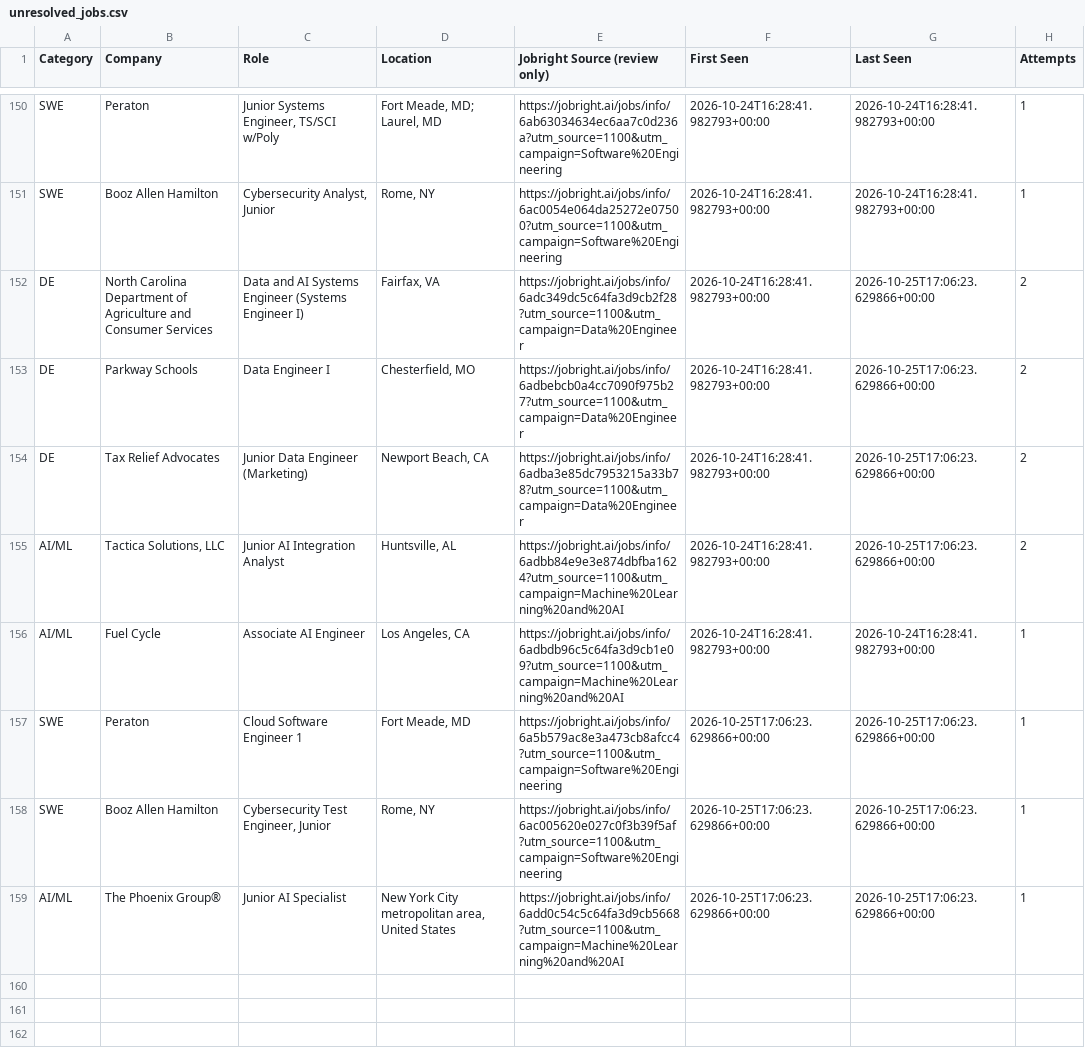
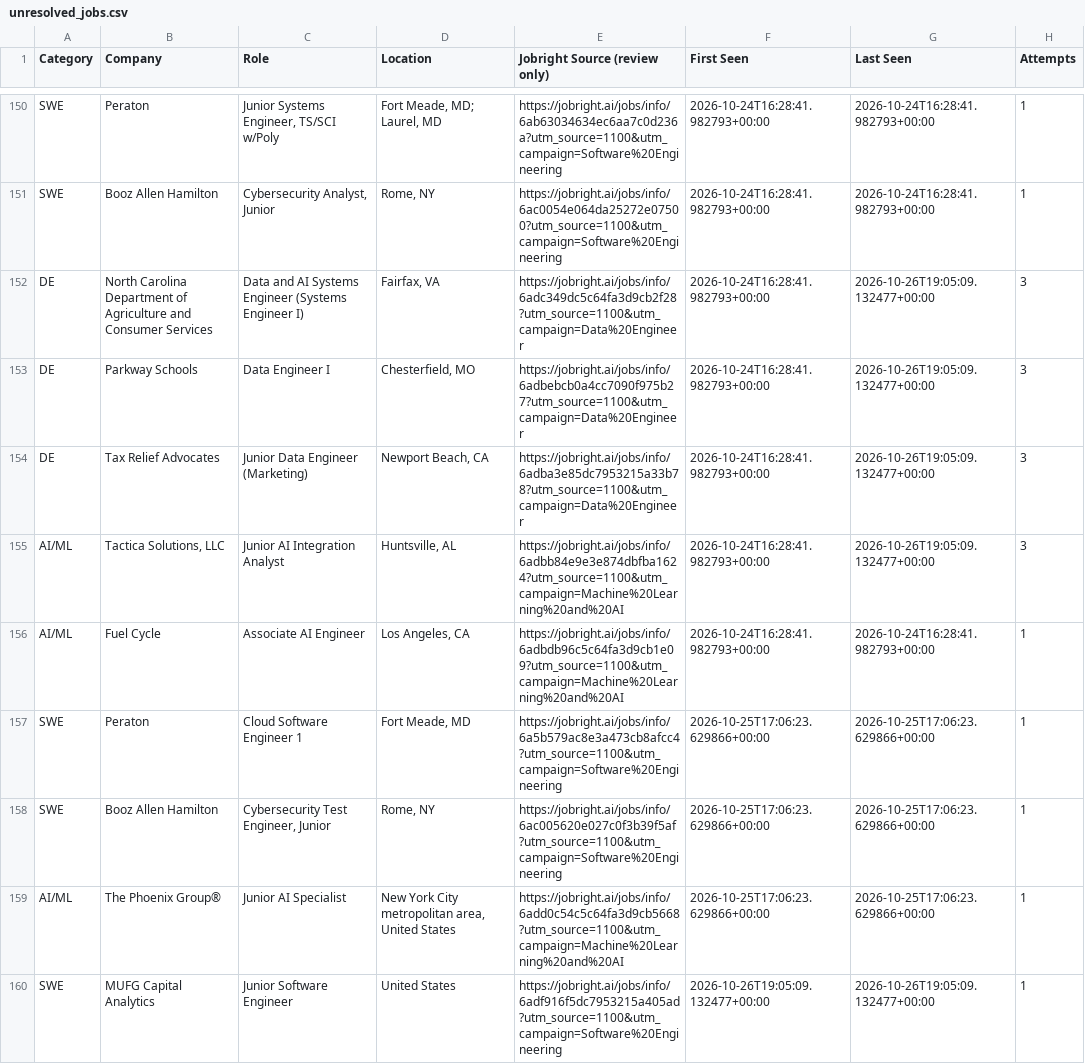
Before and after one commit to HarshithM834/New-Grad-Daily-Job-Scraper, a CSV file: unresolved_jobs.csv, drawn as a sheet; only a part is shown, gaps mark what is left out; the diff covers the shown part only.

```diff
--- a/unresolved_jobs.csv
+++ b/unresolved_jobs.csv
@@ -151,6 +151,6 @@ SWE,Peraton,"Junior Systems Engineer, TS/SCI w/Poly","Fort Meade, MD; Laurel, MD
 SWE,Booz Allen Hamilton,"Cybersecurity Analyst, Junior","Rome, NY",https://jobright.ai/jobs/info/6ac0054e064da25272e07500?utm_source=1100&utm_campaign=Software%20Engineering,2026-10-24T16:28:41.982793+00:00,2026-10-24T16:28:41.982793+00:00,1
-DE,North Carolina Department of Agriculture and Consumer Services,Data and AI Systems Engineer (Systems Engineer I),"Fairfax, VA",https://jobright.ai/jobs/info/6adc349dc5c64fa3d9cb2f28?utm_source=1100&utm_campaign=Data%20Engineer,2026-10-24T16:28:41.982793+00:00,2026-10-25T17:06:23.629866+00:00,2
-DE,Parkway Schools,Data Engineer I,"Chesterfield, MO",https://jobright.ai/jobs/info/6adbebcb0a4cc7090f975b27?utm_source=1100&utm_campaign=Data%20Engineer,2026-10-24T16:28:41.982793+00:00,2026-10-25T17:06:23.629866+00:00,2
-DE,Tax Relief Advocates,Junior Data Engineer (Marketing),"Newport Beach, CA",https://jobright.ai/jobs/info/6adba3e85dc7953215a33b78?utm_source=1100&utm_campaign=Data%20Engineer,2026-10-24T16:28:41.982793+00:00,2026-10-25T17:06:23.629866+00:00,2
-AI/ML,"Tactica Solutions, LLC",Junior AI Integration Analyst,"Huntsville, AL",https://jobright.ai/jobs/info/6adbb84e9e3e874dbfba1624?utm_source=1100&utm_campaign=Machine%20Learning%20and%20AI,2026-10-24T16:28:41.982793+00:00,2026-10-25T17:06:23.629866+00:00,2
+DE,North Carolina Department of Agriculture and Consumer Services,Data and AI Systems Engineer (Systems Engineer I),"Fairfax, VA",https://jobright.ai/jobs/info/6adc349dc5c64fa3d9cb2f28?utm_source=1100&utm_campaign=Data%20Engineer,2026-10-24T16:28:41.982793+00:00,2026-10-26T19:05:09.132477+00:00,3
+DE,Parkway Schools,Data Engineer I,"Chesterfield, MO",https://jobright.ai/jobs/info/6adbebcb0a4cc7090f975b27?utm_source=1100&utm_campaign=Data%20Engineer,2026-10-24T16:28:41.982793+00:00,2026-10-26T19:05:09.132477+00:00,3
+DE,Tax Relief Advocates,Junior Data Engineer (Marketing),"Newport Beach, CA",https://jobright.ai/jobs/info/6adba3e85dc7953215a33b78?utm_source=1100&utm_campaign=Data%20Engineer,2026-10-24T16:28:41.982793+00:00,2026-10-26T19:05:09.132477+00:00,3
+AI/ML,"Tactica Solutions, LLC",Junior AI Integration Analyst,"Huntsville, AL",https://jobright.ai/jobs/info/6adbb84e9e3e874dbfba1624?utm_source=1100&utm_campaign=Machine%20Learning%20and%20AI,2026-10-24T16:28:41.982793+00:00,2026-10-26T19:05:09.132477+00:00,3
 AI/ML,Fuel Cycle,Associate AI Engineer,"Los Angeles, CA",https://jobright.ai/jobs/info/6adbdb96c5c64fa3d9cb1e09?utm_source=1100&utm_campaign=Machine%20Learning%20and%20AI,2026-10-24T16:28:41.982793+00:00,2026-10-24T16:28:41.982793+00:00,1
@@ -159 +159,2 @@ SWE,Booz Allen Hamilton,"Cybersecurity Test Engineer, Junior","Rome, NY",https:/
 AI/ML,The Phoenix Group®,Junior AI Specialist,"New York City metropolitan area, United States",https://jobright.ai/jobs/info/6add0c54c5c64fa3d9cb5668?utm_source=1100&utm_campaign=Machine%20Learning%20and%20AI,2026-10-25T17:06:23.629866+00:00,2026-10-25T17:06:23.629866+00:00,1
+SWE,MUFG Capital Analytics,Junior Software Engineer,United States,https://jobright.ai/jobs/info/6adf916f5dc7953215a405ad?utm_source=1100&utm_campaign=Software%20Engineering,2026-10-26T19:05:09.132477+00:00,2026-10-26T19:05:09.132477+00:00,1
```
Also changed, not shown: 9 added rows and 6 edited cells elsewhere in this file, 3 other files.
